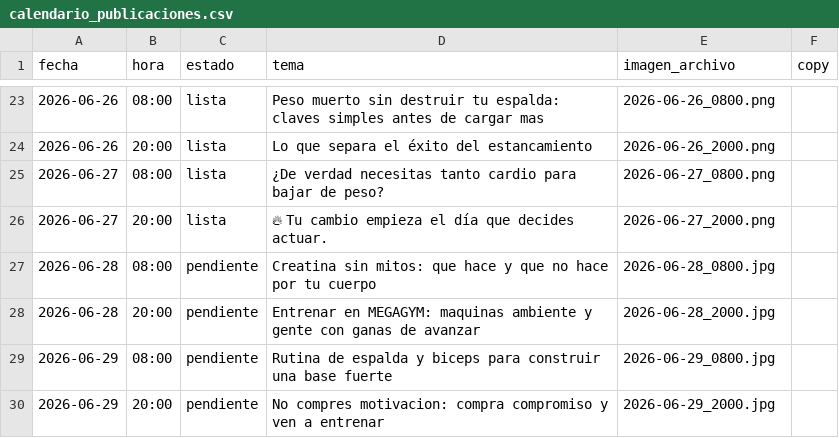
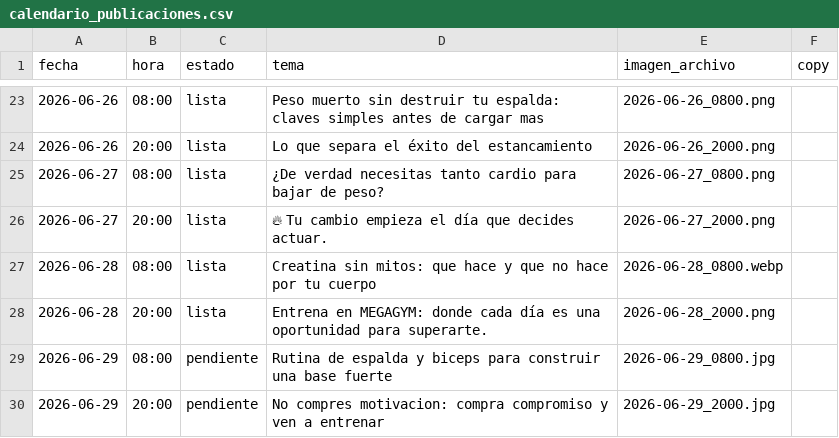
Before and after one commit to mysterrpj/megagym-publicador-incansable, a CSV file: calendario_publicaciones.csv, drawn as a sheet; only a part is shown, gaps mark what is left out.

Commit message:
Actualizar publicaciones programadas

```diff
--- a/calendario_publicaciones.csv
+++ b/calendario_publicaciones.csv
@@ -26,4 +26,4 @@ fecha,hora,estado,tema,imagen_archivo,copy
 2026-06-27,20:00,lista,🔥 Tu cambio empieza el día que decides actuar.,2026-06-27_2000.png,
-2026-06-28,08:00,pendiente,Creatina sin mitos: que hace y que no hace por tu cuerpo,2026-06-28_0800.jpg,
-2026-06-28,20:00,pendiente,Entrenar en MEGAGYM: maquinas ambiente y gente con ganas de avanzar,2026-06-28_2000.jpg,
+2026-06-28,08:00,lista,Creatina sin mitos: que hace y que no hace por tu cuerpo,2026-06-28_0800.webp,
+2026-06-28,20:00,lista,Entrena en MEGAGYM: donde cada día es una oportunidad para superarte.,2026-06-28_2000.png,
 2026-06-29,08:00,pendiente,Rutina de espalda y biceps para construir una base fuerte,2026-06-29_0800.jpg,
```
Also changed, not shown: 2 other files.
